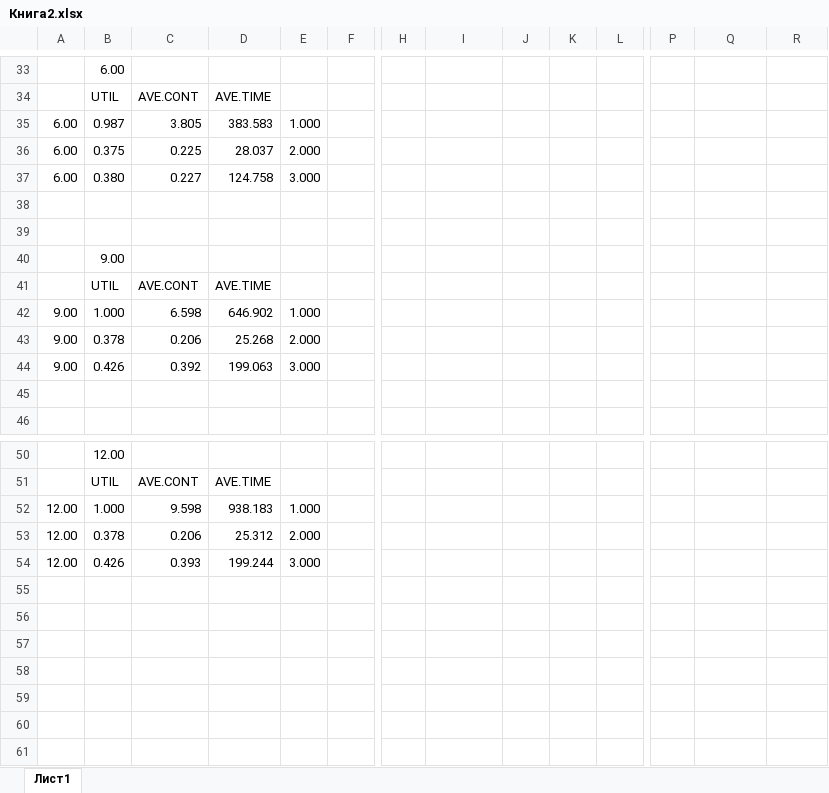
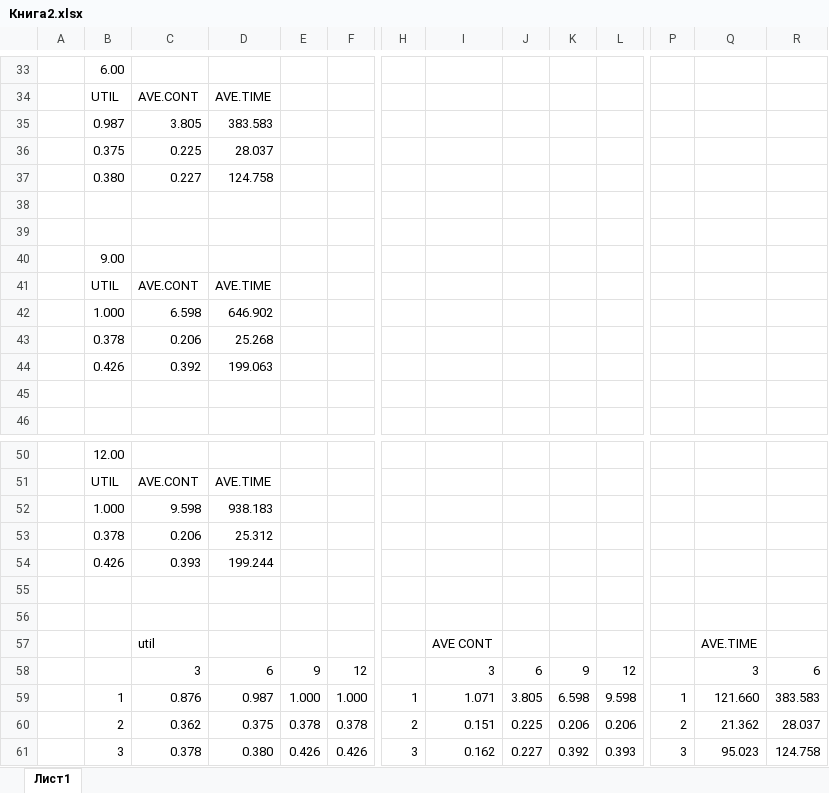
Before and after one commit to R3nnyWeb/labs7, an Excel workbook: Моделирование/лаб 2/Книга2.xlsx, sheet Лист1, drawn as a sheet; only a part is shown, gaps mark what is left out; values as stored, in another font and other column widths than the file's, no borders; charts and pictures not drawn; rows hold the shown columns only; the diff covers the shown part only; the diff names each change by its address in the sheet, - before the commit and + after, or states it on an @@ line.

```diff
--- a/Моделирование/лаб 2/Книга2.xlsx (sheet Лист1)
+++ b/Моделирование/лаб 2/Книга2.xlsx (sheet Лист1)
-A35:A37: 6.00
+A35:A37: (empty)
-E35: 1.000
+E35: (empty)
-E36: 2.000
+E36: (empty)
-E37: 3.000
+E37: (empty)
-A42:A44: 9.00
+A42:A44: (empty)
-E42: 1.000
+E42: (empty)
-E43: 2.000
+E43: (empty)
-E44: 3.000
+E44: (empty)
-A52:A54: 12.00
+A52:A54: (empty)
-E52: 1.000
+E52: (empty)
-E53: 2.000
+E53: (empty)
-E54: 3.000
+E54: (empty)
+row 55: (empty)
+row 56: (empty)
+row 57:  |  | util |  |  |  |  | AVE CONT |  |  |  |  | AVE.TIME
+row 58:  |  | 3 | 6 | 9 | 12 |  | 3 | 6 | 9 | 12 |  | 3 | 6
+row 59:  | 1 | 0.876 | 0.987 | 1.000 | 1.000 | 1 | 1.071 | 3.805 | 6.598 | 9.598 | 1 | 121.660 | 383.583
+row 60:  | 2 | 0.362 | 0.375 | 0.378 | 0.378 | 2 | 0.151 | 0.225 | 0.206 | 0.206 | 2 | 21.362 | 28.037
+row 61:  | 3 | 0.378 | 0.380 | 0.426 | 0.426 | 3 | 0.162 | 0.227 | 0.392 | 0.393 | 3 | 95.023 | 124.758
```
Also changed, not shown: 7 edited cells and cell formats elsewhere in this sheet, charts or pictures, 46 other files.
